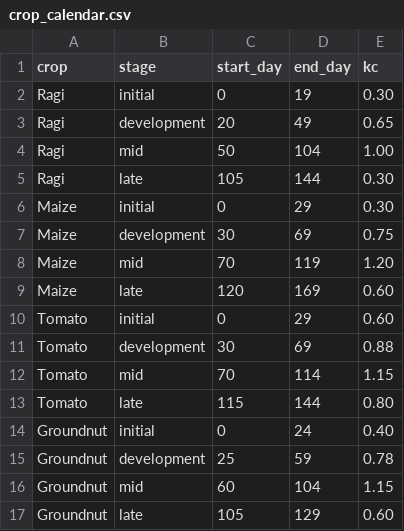
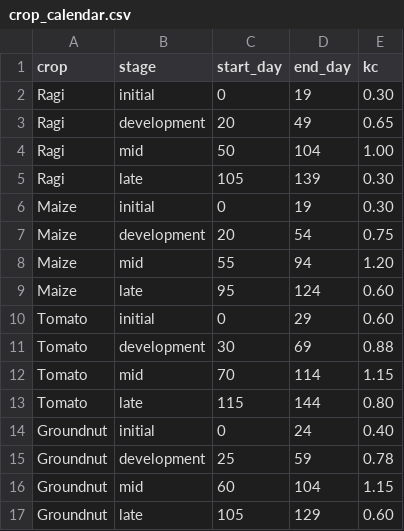
Before and after one commit to itsmepavithraa/Farm_Advisor, a CSV file: data/crop_calendar.csv, drawn as a sheet.

```diff
--- a/data/crop_calendar.csv
+++ b/data/crop_calendar.csv
@@ -4,7 +4,7 @@ Ragi,development,20,49,0.65
 Ragi,mid,50,104,1.00
-Ragi,late,105,144,0.30
-Maize,initial,0,29,0.30
-Maize,development,30,69,0.75
-Maize,mid,70,119,1.20
-Maize,late,120,169,0.60
+Ragi,late,105,139,0.30
+Maize,initial,0,19,0.30
+Maize,development,20,54,0.75
+Maize,mid,55,94,1.20
+Maize,late,95,124,0.60
 Tomato,initial,0,29,0.60
```
Also changed, not shown: data/crops.csv, data/soil_reference.csv, 8 other files.
